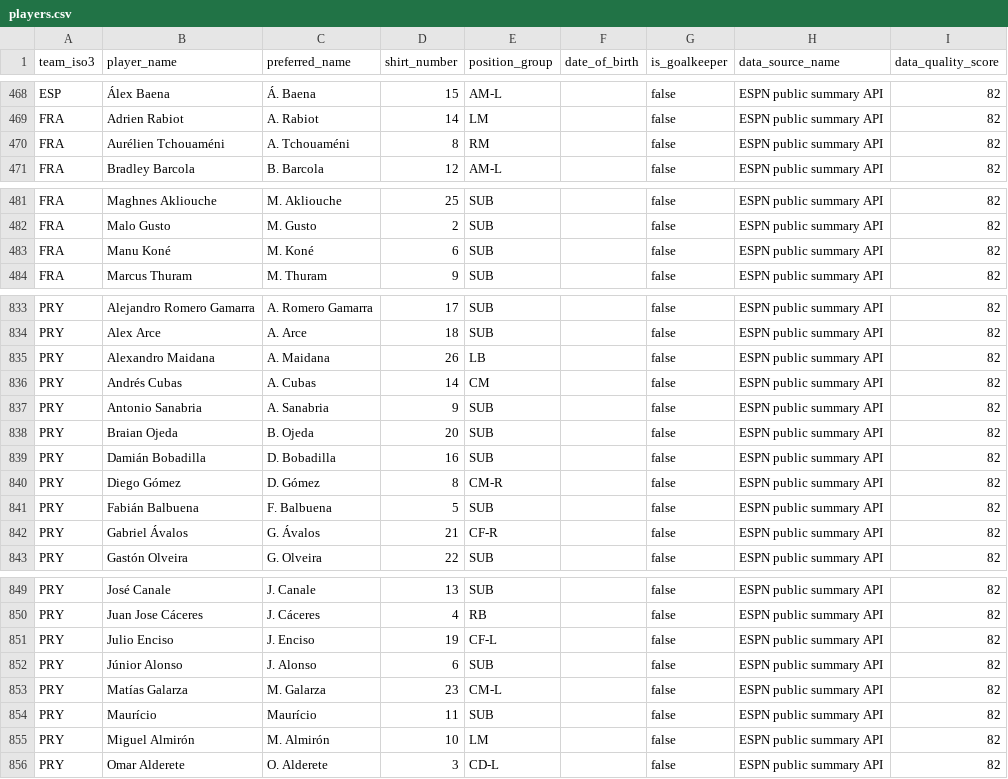
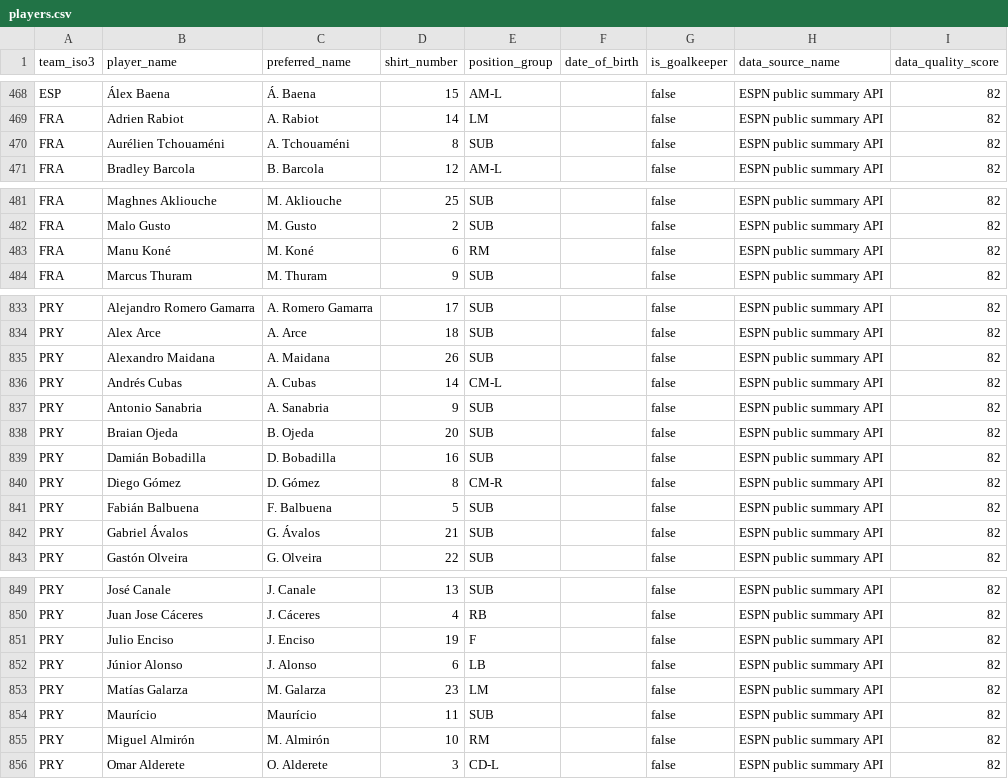
Before and after one commit to sgoersdorf-design/the-weather-cup-2026, a CSV file: data/players.csv, drawn as a sheet; only a part is shown, gaps mark what is left out.

```diff
--- a/data/players.csv
+++ b/data/players.csv
@@ -469,3 +469,3 @@ ESP,Álex Baena,Á. Baena,15,AM-L,,false,ESPN public summary API,82
 FRA,Adrien Rabiot,A. Rabiot,14,LM,,false,ESPN public summary API,82
-FRA,Aurélien Tchouaméni,A. Tchouaméni,8,RM,,false,ESPN public summary API,82
+FRA,Aurélien Tchouaméni,A. Tchouaméni,8,SUB,,false,ESPN public summary API,82
 FRA,Bradley Barcola,B. Barcola,12,AM-L,,false,ESPN public summary API,82
@@ -482,3 +482,3 @@ FRA,Maghnes Akliouche,M. Akliouche,25,SUB,,false,ESPN public summary API,82
 FRA,Malo Gusto,M. Gusto,2,SUB,,false,ESPN public summary API,82
-FRA,Manu Koné,M. Koné,6,SUB,,false,ESPN public summary API,82
+FRA,Manu Koné,M. Koné,6,RM,,false,ESPN public summary API,82
 FRA,Marcus Thuram,M. Thuram,9,SUB,,false,ESPN public summary API,82
@@ -834,4 +834,4 @@ PRY,Alejandro Romero Gamarra,A. Romero Gamarra,17,SUB,,false,ESPN public summary
 PRY,Alex Arce,A. Arce,18,SUB,,false,ESPN public summary API,82
-PRY,Alexandro Maidana,A. Maidana,26,LB,,false,ESPN public summary API,82
-PRY,Andrés Cubas,A. Cubas,14,CM,,false,ESPN public summary API,82
+PRY,Alexandro Maidana,A. Maidana,26,SUB,,false,ESPN public summary API,82
+PRY,Andrés Cubas,A. Cubas,14,CM-L,,false,ESPN public summary API,82
 PRY,Antonio Sanabria,A. Sanabria,9,SUB,,false,ESPN public summary API,82
@@ -841,3 +841,3 @@ PRY,Diego Gómez,D. Gómez,8,CM-R,,false,ESPN public summary API,82
 PRY,Fabián Balbuena,F. Balbuena,5,SUB,,false,ESPN public summary API,82
-PRY,Gabriel Ávalos,G. Ávalos,21,CF-R,,false,ESPN public summary API,82
+PRY,Gabriel Ávalos,G. Ávalos,21,SUB,,false,ESPN public summary API,82
 PRY,Gastón Olveira,G. Olveira,22,SUB,,false,ESPN public summary API,82
@@ -850,7 +850,7 @@ PRY,José Canale,J. Canale,13,SUB,,false,ESPN public summary API,82
 PRY,Juan Jose Cáceres,J. Cáceres,4,RB,,false,ESPN public summary API,82
-PRY,Julio Enciso,J. Enciso,19,CF-L,,false,ESPN public summary API,82
-PRY,Júnior Alonso,J. Alonso,6,SUB,,false,ESPN public summary API,82
-PRY,Matías Galarza,M. Galarza,23,CM-L,,false,ESPN public summary API,82
+PRY,Julio Enciso,J. Enciso,19,F,,false,ESPN public summary API,82
+PRY,Júnior Alonso,J. Alonso,6,LB,,false,ESPN public summary API,82
+PRY,Matías Galarza,M. Galarza,23,LM,,false,ESPN public summary API,82
 PRY,Maurício,Maurício,11,SUB,,false,ESPN public summary API,82
-PRY,Miguel Almirón,M. Almirón,10,LM,,false,ESPN public summary API,82
+PRY,Miguel Almirón,M. Almirón,10,RM,,false,ESPN public summary API,82
 PRY,Omar Alderete,O. Alderete,3,CD-L,,false,ESPN public summary API,82
```
Also changed, not shown: data/full_schedule_openfootball.csv, data/live_weather_forecast_full.csv, 9 other files.
